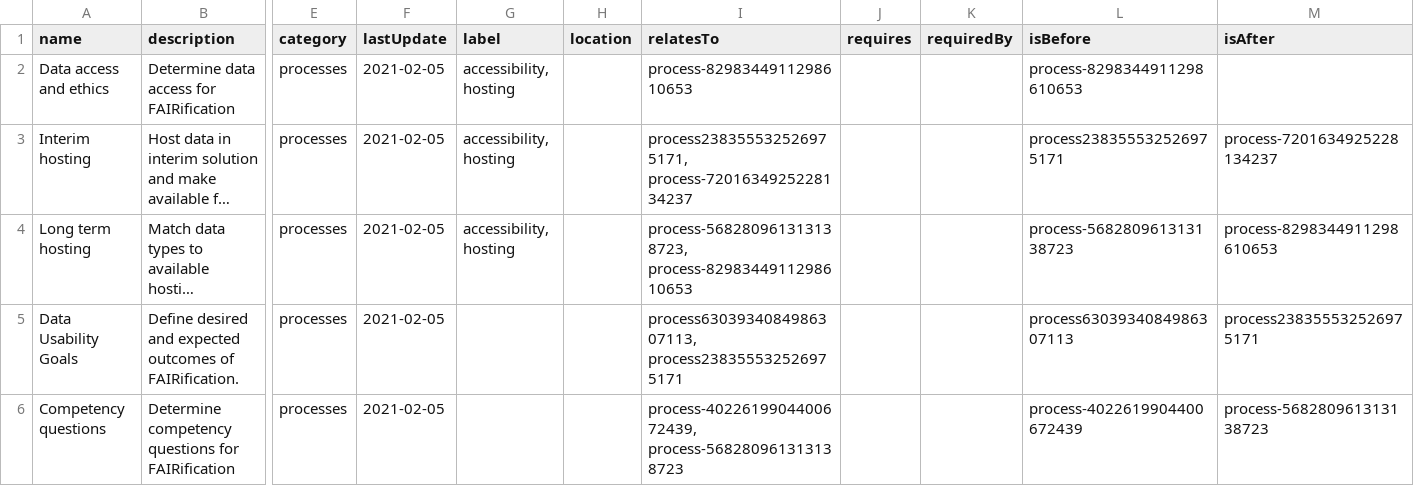
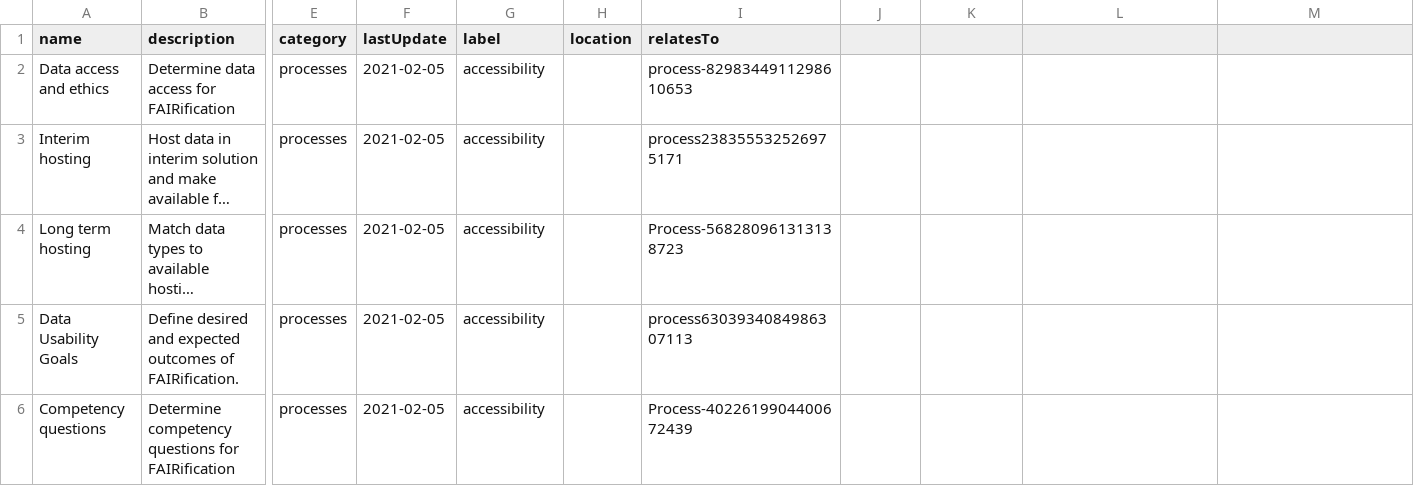
Before and after one commit to FAIRplus/FAIR_wizard, a CSV file: src/main/resources/fair_resources.csv, drawn as a sheet; only a part is shown, gaps mark what is left out; long unchanged cells end in …; the diff covers the shown part only; the diff names each change by its address in the sheet, - before the commit and + after, or states it on an @@ line.

Commit message:
keep only one label and relationship

```diff
--- a/src/main/resources/fair_resources.csv
+++ b/src/main/resources/fair_resources.csv
-J1: requires
+J1: (empty)
-K1: requiredBy
+K1: (empty)
-L1: isBefore
+L1: (empty)
-M1: isAfter
+M1: (empty)
-G2:G4 (label): accessibility, hosting
+G2:G4 (label): accessibility
-L2: process-8298344911298610653
+L2: (empty)
-I3 (relatesTo): process238355532526975171, process-7201634925228134237
+I3 (relatesTo): process238355532526975171
-L3: process238355532526975171
+L3: (empty)
-M3: process-7201634925228134237
+M3: (empty)
-I4 (relatesTo): process-568280961313138723, process-8298344911298610653
+I4 (relatesTo): Process-568280961313138723
-L4: process-568280961313138723
+L4: (empty)
-M4: process-8298344911298610653
+M4: (empty)
-G5:G6 (label): (empty)
+G5:G6 (label): accessibility
-I5 (relatesTo): process6303934084986307113, process238355532526975171
+I5 (relatesTo): process6303934084986307113
-L5: process6303934084986307113
+L5: (empty)
-M5: process238355532526975171
+M5: (empty)
-I6 (relatesTo): process-4022619904400672439, process-568280961313138723
+I6 (relatesTo): Process-4022619904400672439
-L6: process-4022619904400672439
+L6: (empty)
-M6: process-568280961313138723
+M6: (empty)
```
Also changed, not shown: 122 edited cells elsewhere in this file, 1 other file.
